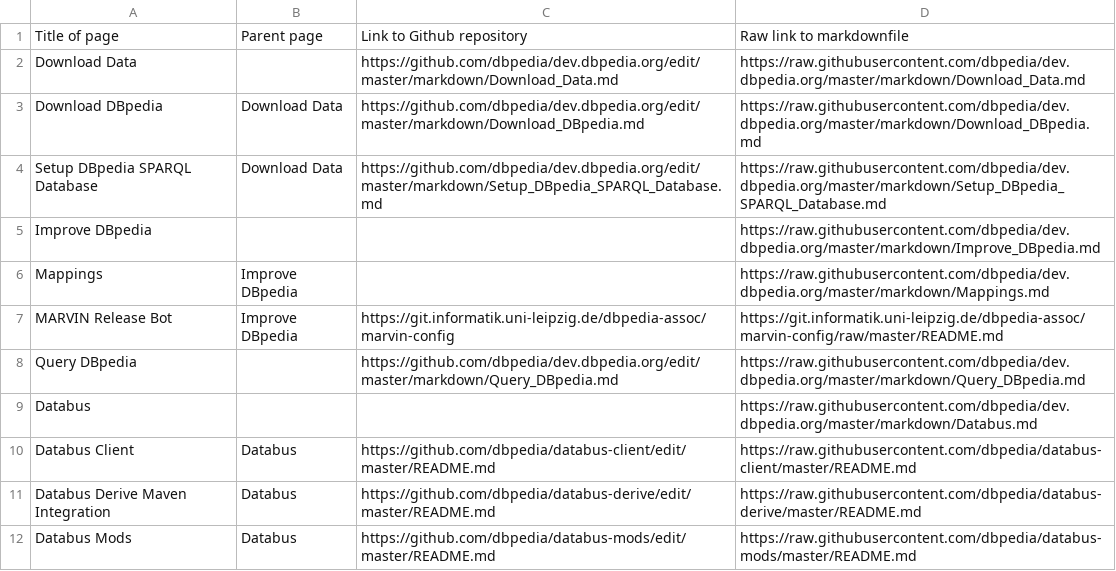
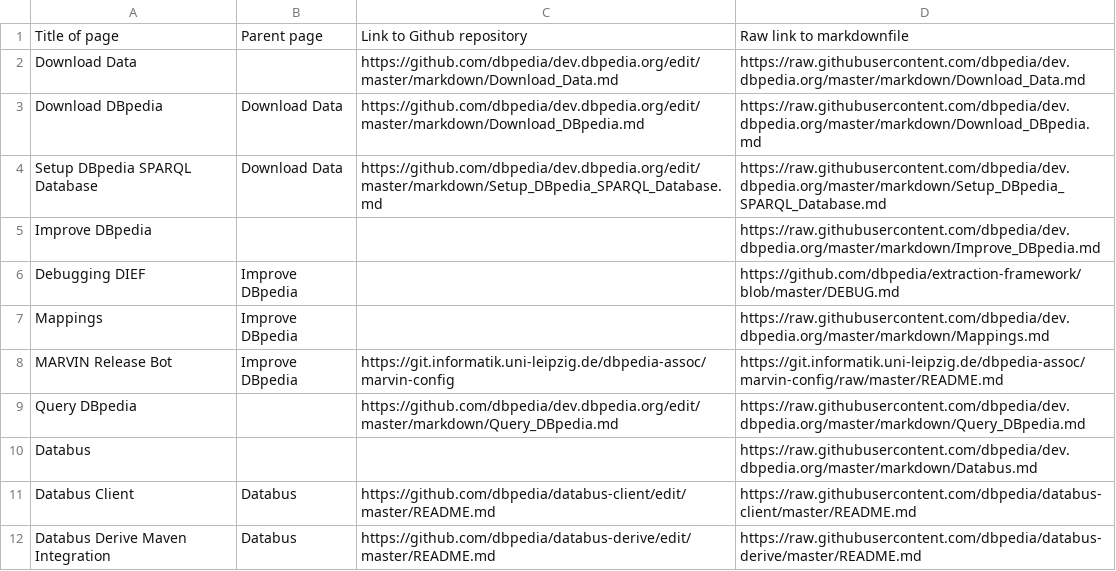
Before and after one commit to dbpedia/dev.dbpedia.org, a CSV file: readme-list.csv, drawn as a sheet; only a part is shown; the shorter side is filled out with more unchanged rows; the diff names each change by its address in the sheet, - before the commit and + after, or states it on an @@ line.

Commit message:
readme-list.csv: debugging DIEF

```diff
--- a/readme-list.csv
+++ b/readme-list.csv
+row 6: Debugging DIEF | Improve DBpedia |  | https://github.com/dbpedia/extraction-framework/blob/master/DEBUG.md
```
